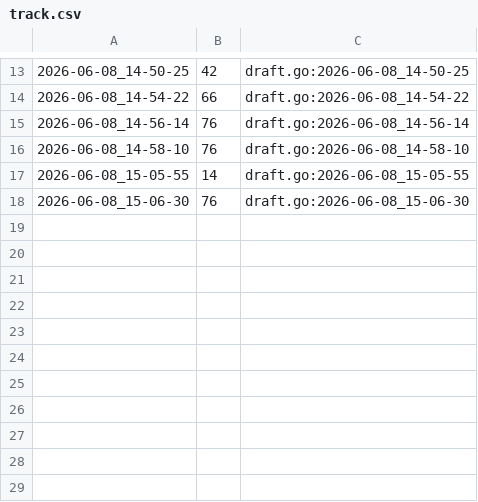
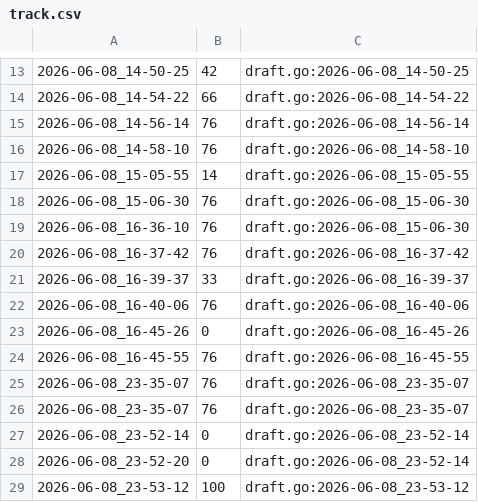
Before and after one commit to qxcode-course/fup-dd-playground-Betina900, a CSV file: .tko/track/fup@taxi/track.csv, drawn as a sheet; only a part is shown, gaps mark what is left out; the diff names each change by its address in the sheet, - before the commit and + after, or states it on an @@ line.

Commit message:
divisiveis, maior, taxi, zerinho

```diff
--- a/.tko/track/fup@taxi/track.csv
+++ b/.tko/track/fup@taxi/track.csv
+row 19: 2026-06-08_16-36-10 | 76 | draft.go:2026-06-08_15-06-30
+row 20: 2026-06-08_16-37-42 | 76 | draft.go:2026-06-08_16-37-42
+row 21: 2026-06-08_16-39-37 | 33 | draft.go:2026-06-08_16-39-37
+row 22: 2026-06-08_16-40-06 | 76 | draft.go:2026-06-08_16-40-06
+row 23: 2026-06-08_16-45-26 | 0 | draft.go:2026-06-08_16-45-26
+row 24: 2026-06-08_16-45-55 | 76 | draft.go:2026-06-08_16-45-55
+row 25: 2026-06-08_23-35-07 | 76 | draft.go:2026-06-08_23-35-07
+row 26: 2026-06-08_23-35-07 | 76 | draft.go:2026-06-08_23-35-07
+row 27: 2026-06-08_23-52-14 | 0 | draft.go:2026-06-08_23-52-14
+row 28: 2026-06-08_23-52-20 | 0 | draft.go:2026-06-08_23-52-14
+row 29: 2026-06-08_23-53-12 | 100 | draft.go:2026-06-08_23-53-12
```
Also changed, not shown: 25 other files.
